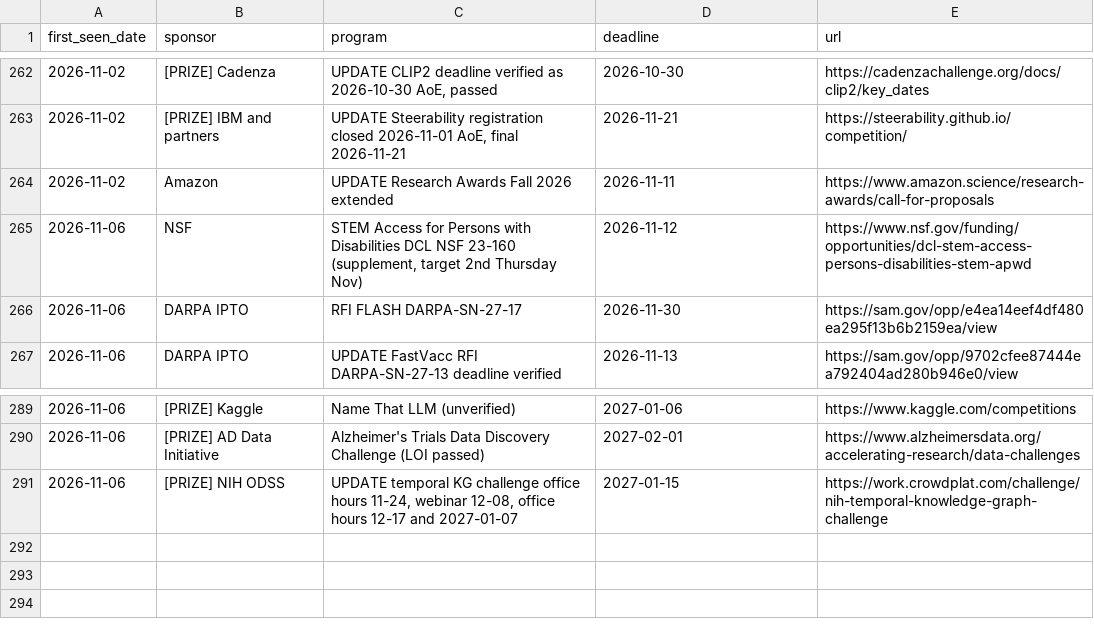
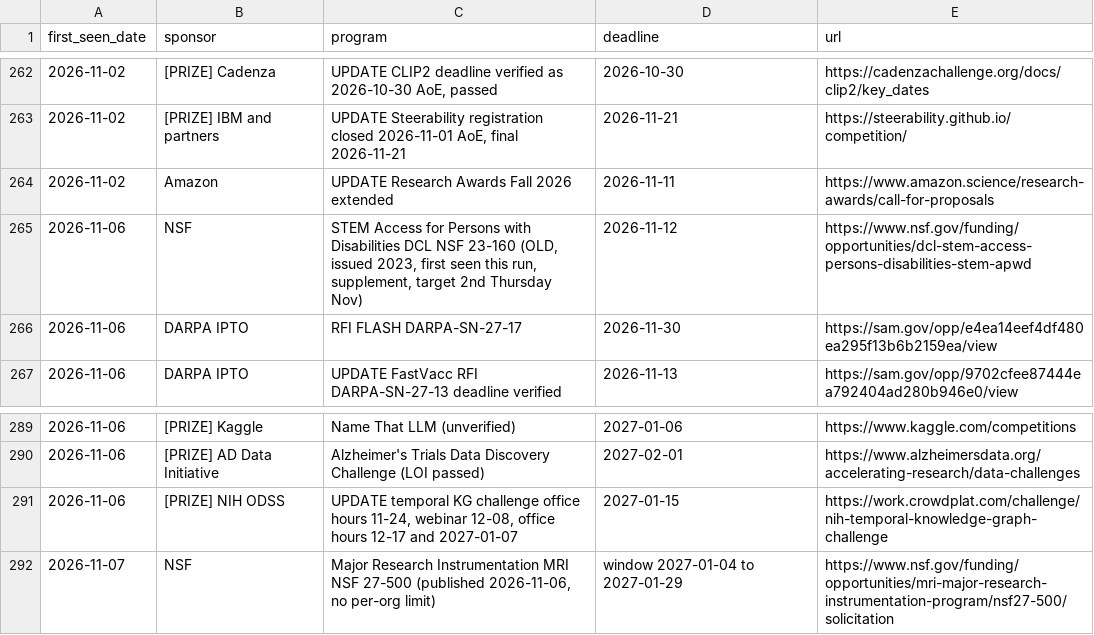
Before and after one commit to aquastar/zhiqian-ai, a CSV file: public/funding/registry.csv, drawn as a sheet; only a part is shown, gaps mark what is left out.

Commit message:
Funding brief 2026-11-07

```diff
--- a/public/funding/registry.csv
+++ b/public/funding/registry.csv
@@ -264,3 +264,3 @@ first_seen_date,sponsor,program,deadline,url
 2026-11-02,Amazon,UPDATE Research Awards Fall 2026 extended,2026-11-11,https://www.amazon.science/research-awards/call-for-proposals
-2026-11-06,NSF,"STEM Access for Persons with Disabilities DCL NSF 23-160 (supplement, target 2nd Thursday Nov)",2026-11-12,https://www.nsf.gov/funding/opportunities/dcl-stem-access-persons-disabilities-stem-apwd
+2026-11-06,NSF,"STEM Access for Persons with Disabilities DCL NSF 23-160 (OLD, issued 2023, first seen this run, supplement, target 2nd Thursday Nov)",2026-11-12,https://www.nsf.gov/funding/opportunities/dcl-stem-access-persons-disabilities-stem-apwd
 2026-11-06,DARPA IPTO,RFI FLASH DARPA-SN-27-17,2026-11-30,https://sam.gov/opp/e4ea14eef4df480ea295f13b6b2159ea/view
@@ -291 +291,2 @@ first_seen_date,sponsor,program,deadline,url
 2026-11-06,[PRIZE] NIH ODSS,"UPDATE temporal KG challenge office hours 11-24, webinar 12-08, office hours 12-17 and 2027-01-07",2027-01-15,https://work.crowdplat.com/challenge/nih-temporal-knowledge-graph-challenge
+2026-11-07,NSF,"Major Research Instrumentation MRI NSF 27-500 (published 2026-11-06, no per-org limit)",window 2027-01-04 to 2027-01-29,https://www.nsf.gov/funding/opportunities/mri-major-research-instrumentation-program/nsf27-500/solicitation
```
Also changed, not shown: 3 other files.
